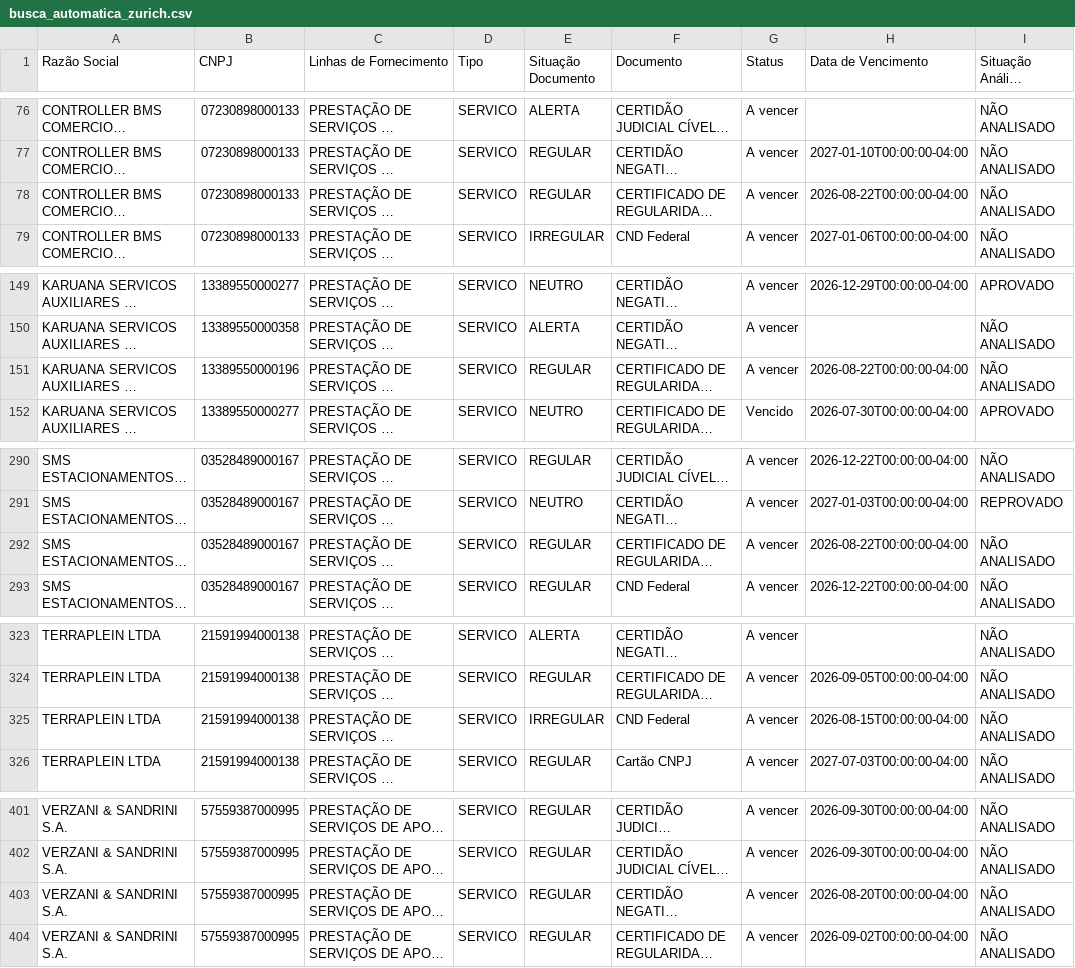
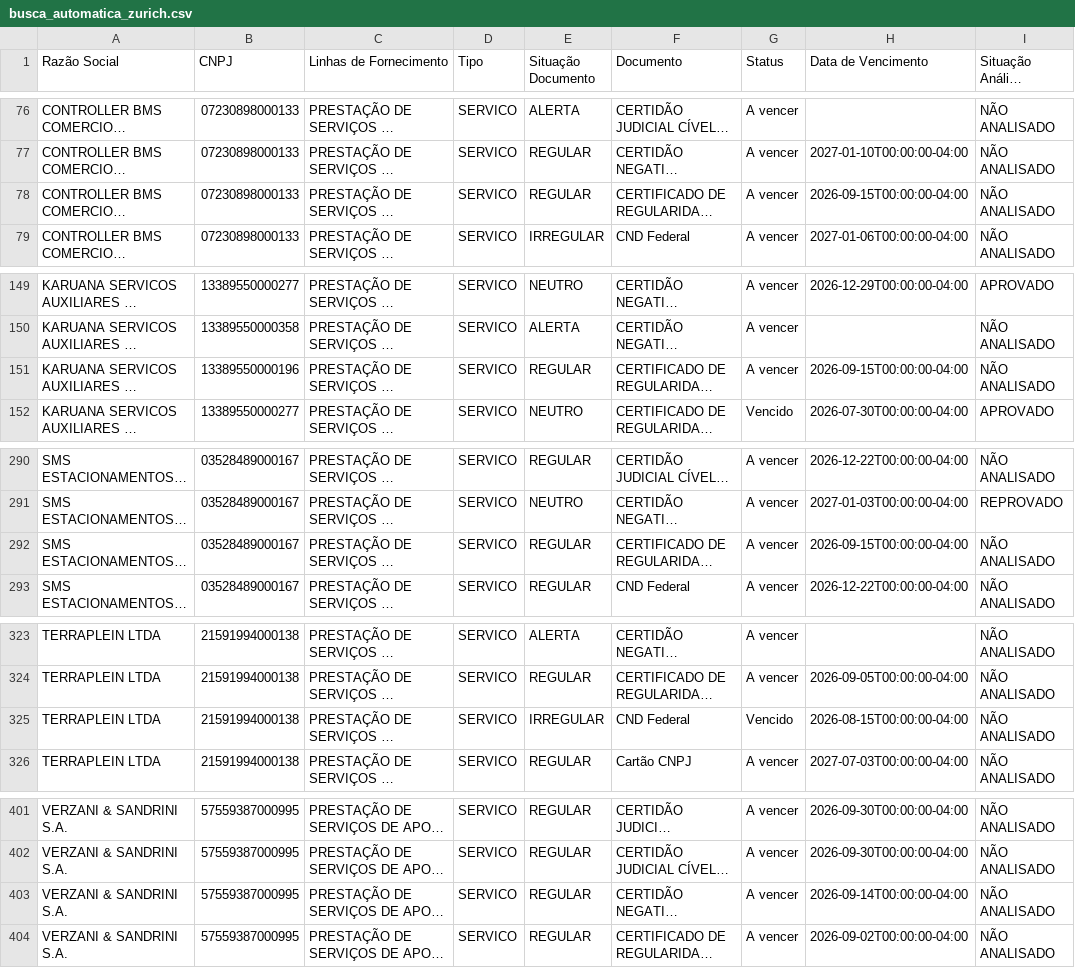
Before and after one commit to gabrillvital-crypto/ClaudeGL, a CSV file: Dashboard/data/busca_automatica_zurich.csv, drawn as a sheet; only a part is shown, gaps mark what is left out; long unchanged cells end in …; the diff covers the shown part only; the diff names each change by its address in the sheet, - before the commit and + after, or states it on an @@ line.

```diff
--- a/Dashboard/data/busca_automatica_zurich.csv
+++ b/Dashboard/data/busca_automatica_zurich.csv
-H78 (Data de Vencimento): 2026-08-22T00:00:00-04:00
+H78 (Data de Vencimento): 2026-09-15T00:00:00-04:00
-H151 (Data de Vencimento): 2026-08-22T00:00:00-04:00
+H151 (Data de Vencimento): 2026-09-15T00:00:00-04:00
-H292 (Data de Vencimento): 2026-08-22T00:00:00-04:00
+H292 (Data de Vencimento): 2026-09-15T00:00:00-04:00
-G325 (Status): A vencer
+G325 (Status): Vencido
-H403 (Data de Vencimento): 2026-08-20T00:00:00-04:00
+H403 (Data de Vencimento): 2026-09-14T00:00:00-04:00
```
Also changed, not shown: 12 edited cells elsewhere in this file, dashboard-react/public/data/situacao_fornecedor_zurich.csv, 3 other files.
